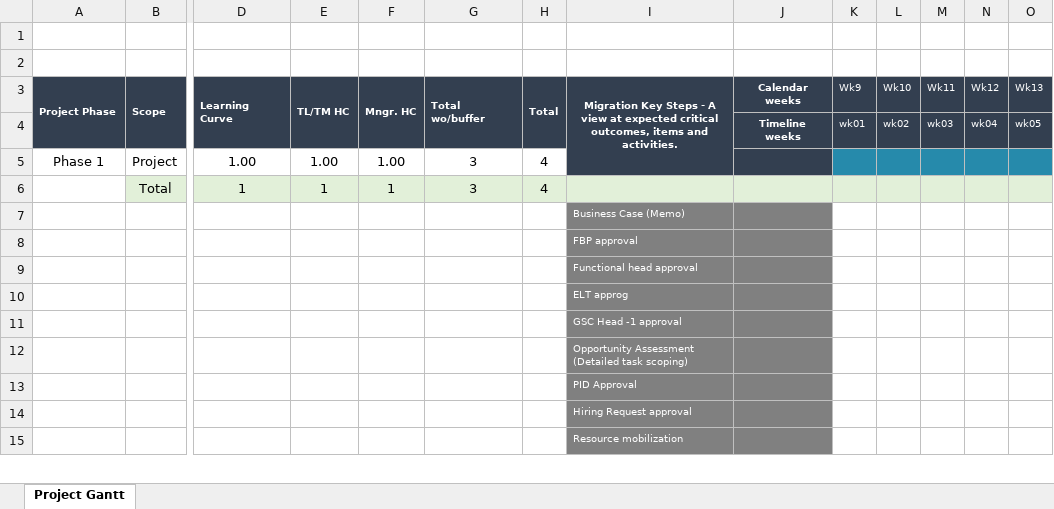
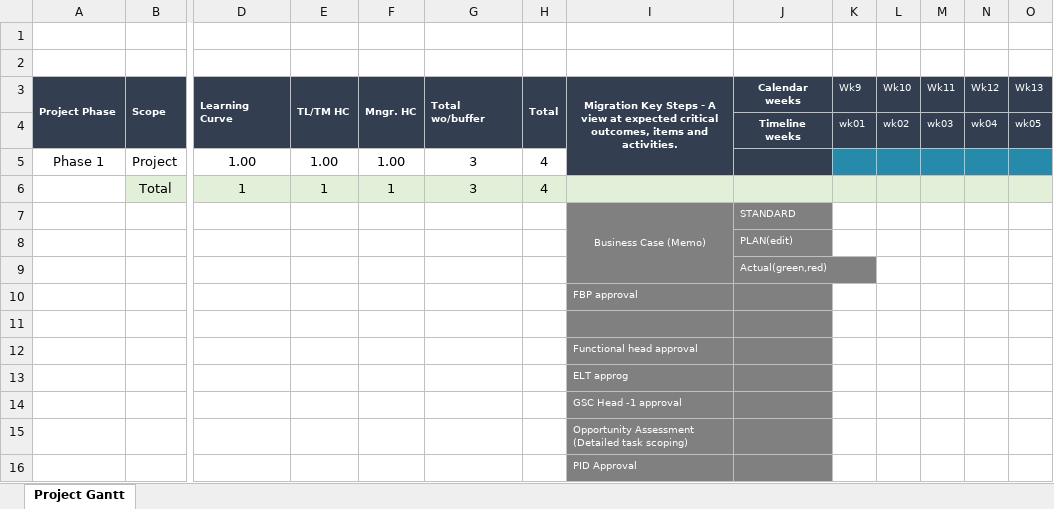
Before and after one commit to leoyliao001/AE_WPM_Demo, an Excel workbook: gant graph.xlsx, sheet Project Gantt, drawn as a sheet; only a part is shown, gaps mark what is left out; the shorter side is filled out with more unchanged rows; values as stored, in another font and other column widths than the file's, no borders; charts and pictures not drawn; rows hold the shown columns only; the diff names each change by its address in the sheet, - before the commit and + after, or states it on an @@ line.

```diff
--- a/gant graph.xlsx (sheet Project Gantt)
+++ b/gant graph.xlsx (sheet Project Gantt)
-I7 alignment: left
+I7 alignment: center
+I7:I9 merged
-J7 (Calendar weeks): (empty)
+J7 (Calendar weeks): STANDARD
+row 8:  |  |  |  |  |  |  |  | PLAN(edit)
+row 9:  |  |  |  |  |  |  |  | Actual(green,red)
+row 11: (empty)
```
Also changed, not shown: charts or pictures, 9 other files.
